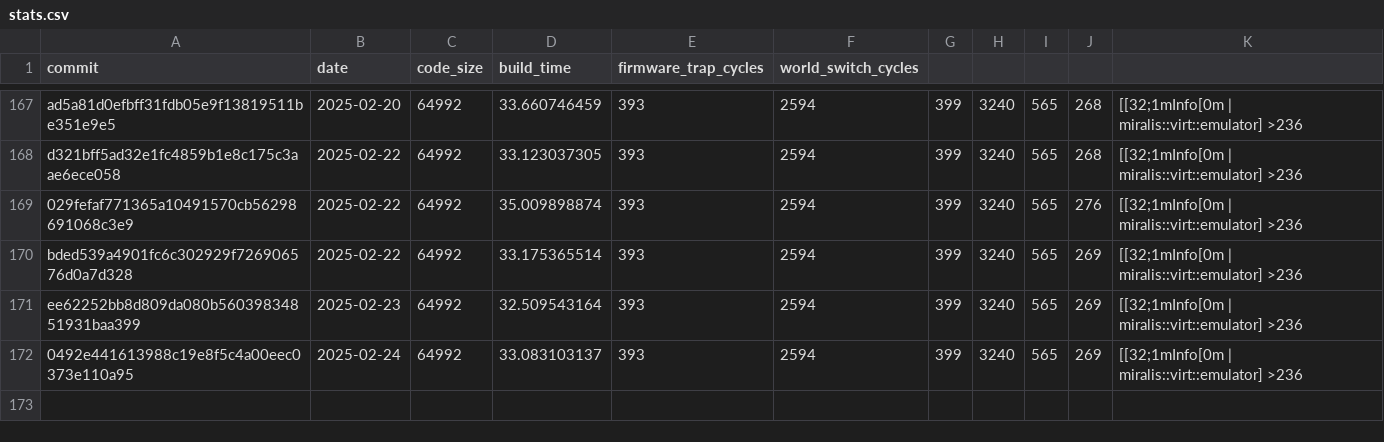
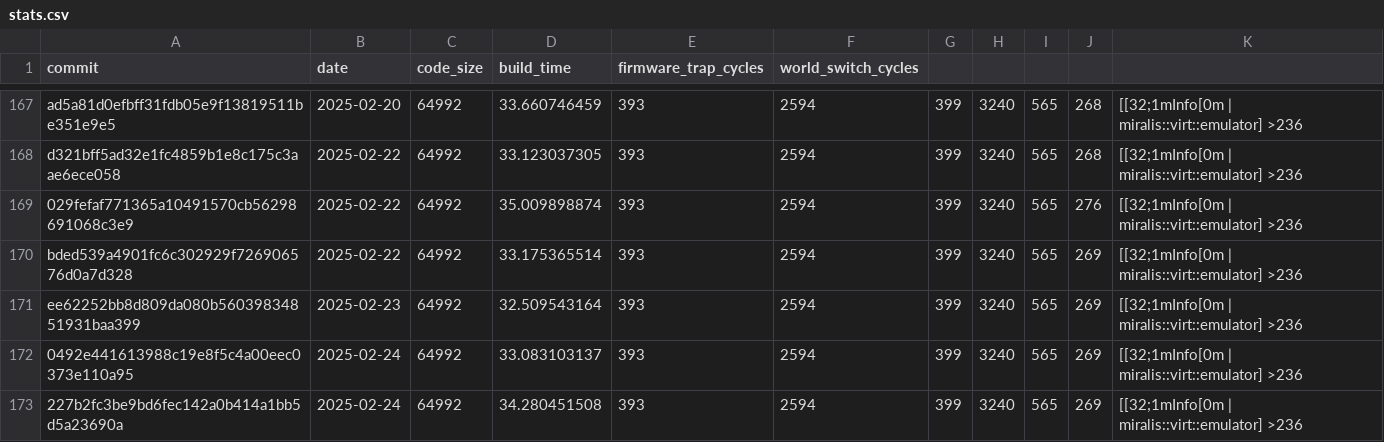
Before and after one commit to CharlyCst/miralis-commit-stats, a CSV file: stats.csv, drawn as a sheet; only a part is shown, gaps mark what is left out; the diff names each change by its address in the sheet, - before the commit and + after, or states it on an @@ line.

Commit message:
[Automated] push stats from Miralis CI

```diff
--- a/stats.csv
+++ b/stats.csv
+row 173: 227b2fc3be9bd6fec142a0b414a1bb5d5a23690a | 2025-02-24 | 64992 | 34.280451508 | 393 | 2594 | 399 | 3240 | 565 | 269 | [[32;1mInfo[0m | miralis::virt::emulator] >236
```
